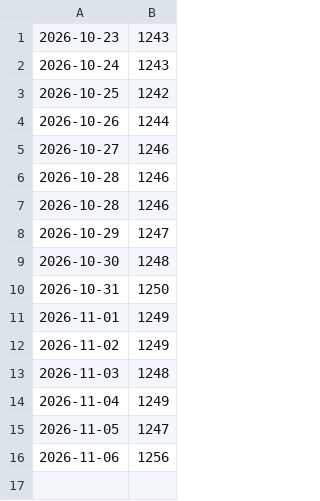
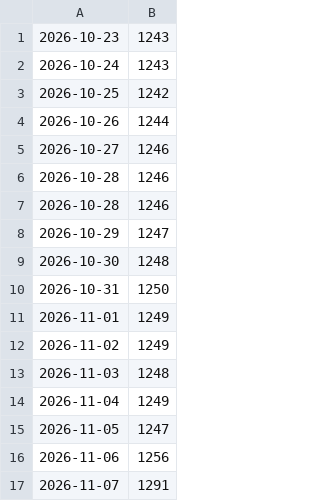
Before and after one commit to terrawildnature/terrawildnature-bot, a CSV file: data/followers.csv, drawn as a sheet; the diff names each change by its address in the sheet, - before the commit and + after, or states it on an @@ line.

```diff
--- a/data/followers.csv
+++ b/data/followers.csv
+row 17: 2026-11-07 | 1291
```
Also changed, not shown: 2 other files.
